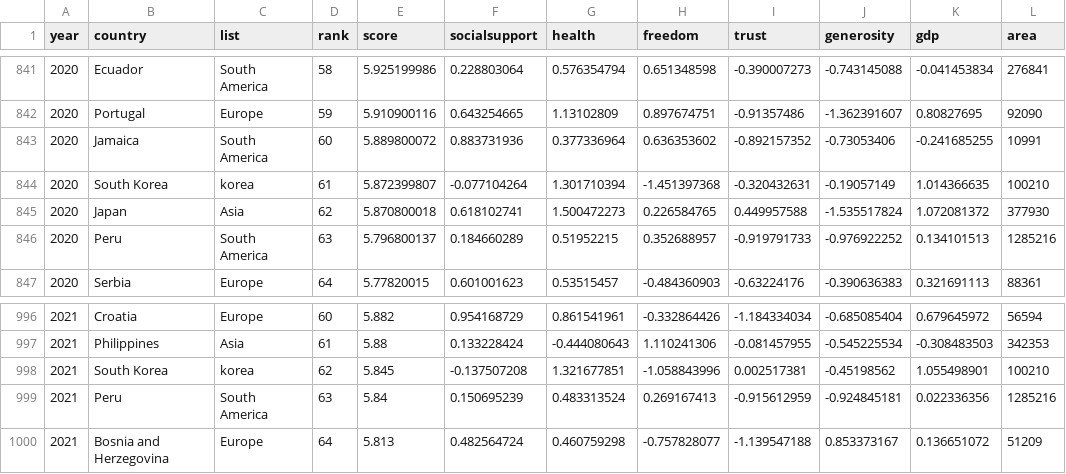
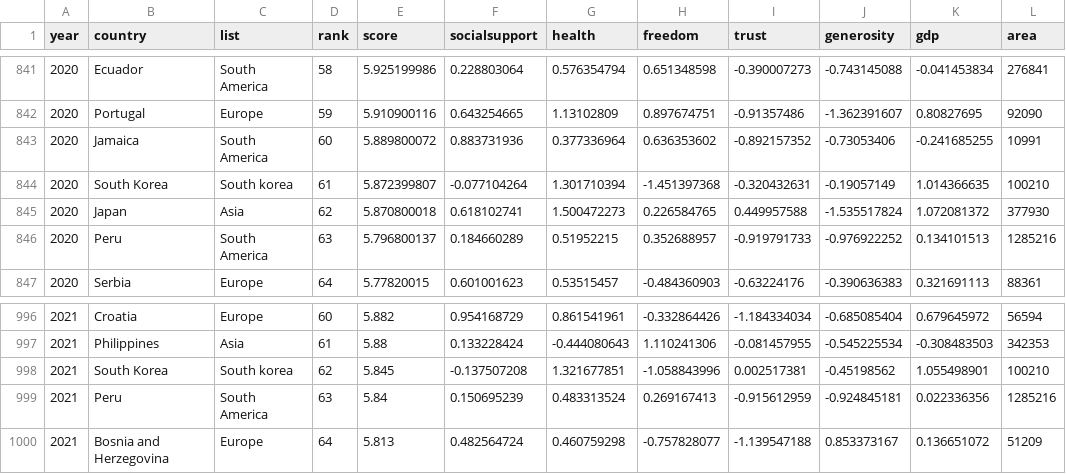
Before and after one commit to rcm2000/BigdataService_team1, a CSV file: project01/data/data_express.csv, drawn as a sheet; only a part is shown, gaps mark what is left out; the diff covers the shown part only; the diff names each change by its address in the sheet, - before the commit and + after, or states it on an @@ line.

```diff
--- a/project01/data/data_express.csv
+++ b/project01/data/data_express.csv
-C844 (list): korea
+C844 (list): South korea
-C998 (list): korea
+C998 (list): South korea
```
Also changed, not shown: 5 edited cells elsewhere in this file, project01/data/literacy_all.csv, 18 other files.
